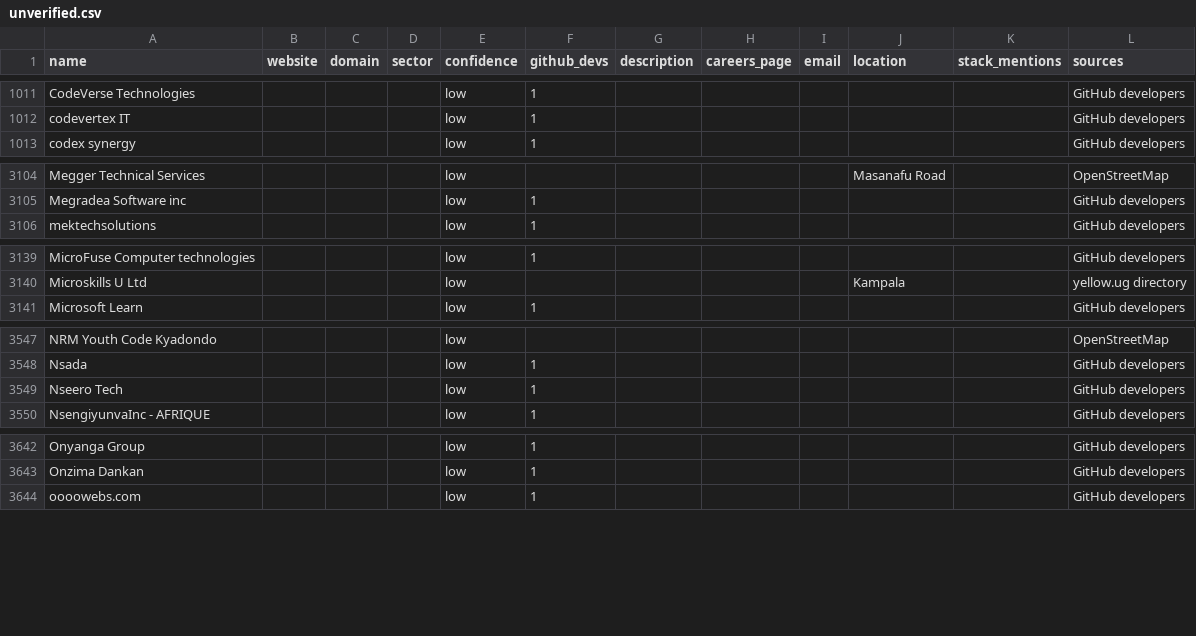
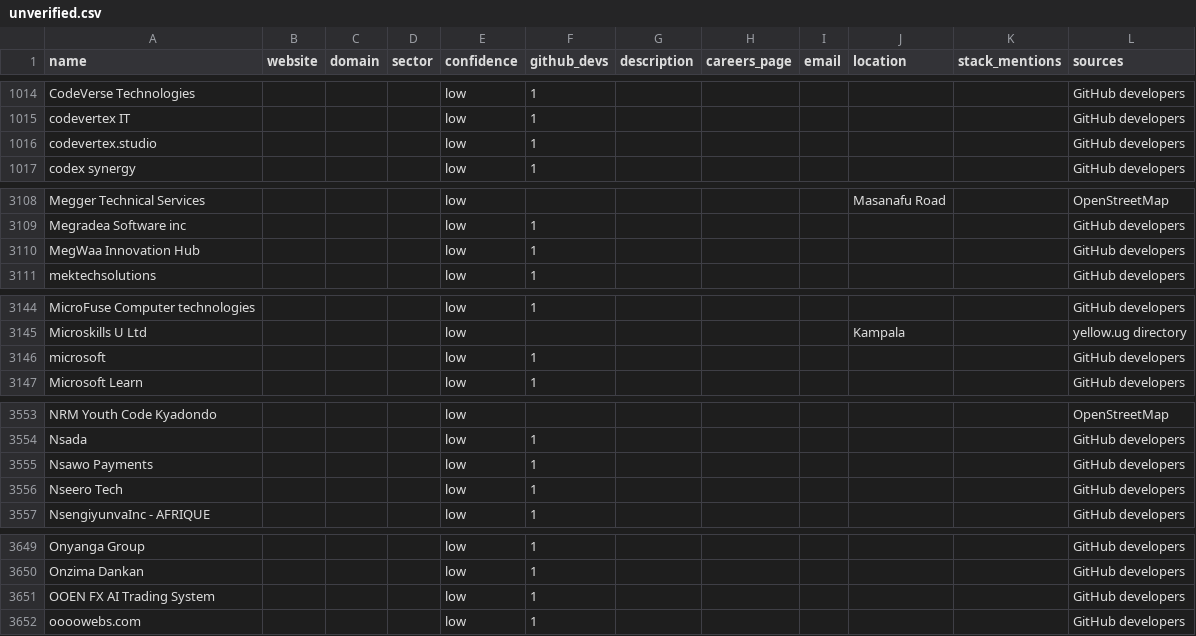
Before and after one commit to Agaba-Ed/uganda-tech-companies, a CSV file: data/unverified.csv, drawn as a sheet; only a part is shown, gaps mark what is left out; the diff covers the shown part only; the diff names each change by its address in the sheet, - before the commit and + after, or states it on an @@ line.

```diff
--- a/data/unverified.csv
+++ b/data/unverified.csv
+row 1016: codevertex.studio |  |  |  | low | 1 |  |  |  |  |  | GitHub developers
+row 3110: MegWaa Innovation Hub |  |  |  | low | 1 |  |  |  |  |  | GitHub developers
+row 3146: microsoft |  |  |  | low | 1 |  |  |  |  |  | GitHub developers
+row 3555: Nsawo Payments |  |  |  | low | 1 |  |  |  |  |  | GitHub developers
+row 3651: OOEN FX AI Trading System |  |  |  | low | 1 |  |  |  |  |  | GitHub developers
```
Also changed, not shown: 7 added rows and 3 edited cells elsewhere in this file, data/companies.csv, 3 other files.
